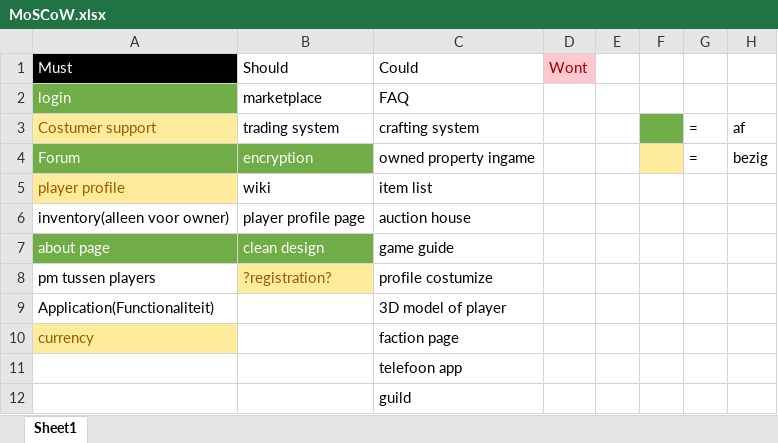
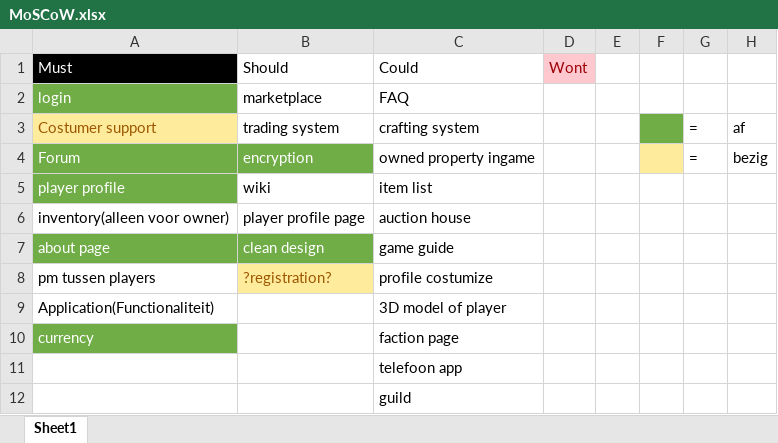
Before and after one commit to OfficialRaiiZeR/Proftaak-biocodegaming-web, an Excel workbook: documents/MoSCoW.xlsx, sheet Sheet1, drawn as a sheet; values as stored, in another font and other column widths than the file's, no borders; table styles not drawn; the diff names each change by its address in the sheet, - before the commit and + after, or states it on an @@ line.

```diff
--- a/documents/MoSCoW.xlsx (sheet Sheet1)
+++ b/documents/MoSCoW.xlsx (sheet Sheet1)
@@ A5 fill: #FFEB9C → #70AD47, text colour: #9C5700 → #FFFFFF @@
@@ A10 fill: #FFEB9C → #70AD47, text colour: #9C5700 → #FFFFFF @@
```
Also changed, not shown: documents/@Planner/Planner biocodegaming.xlsx, 10 other files.
